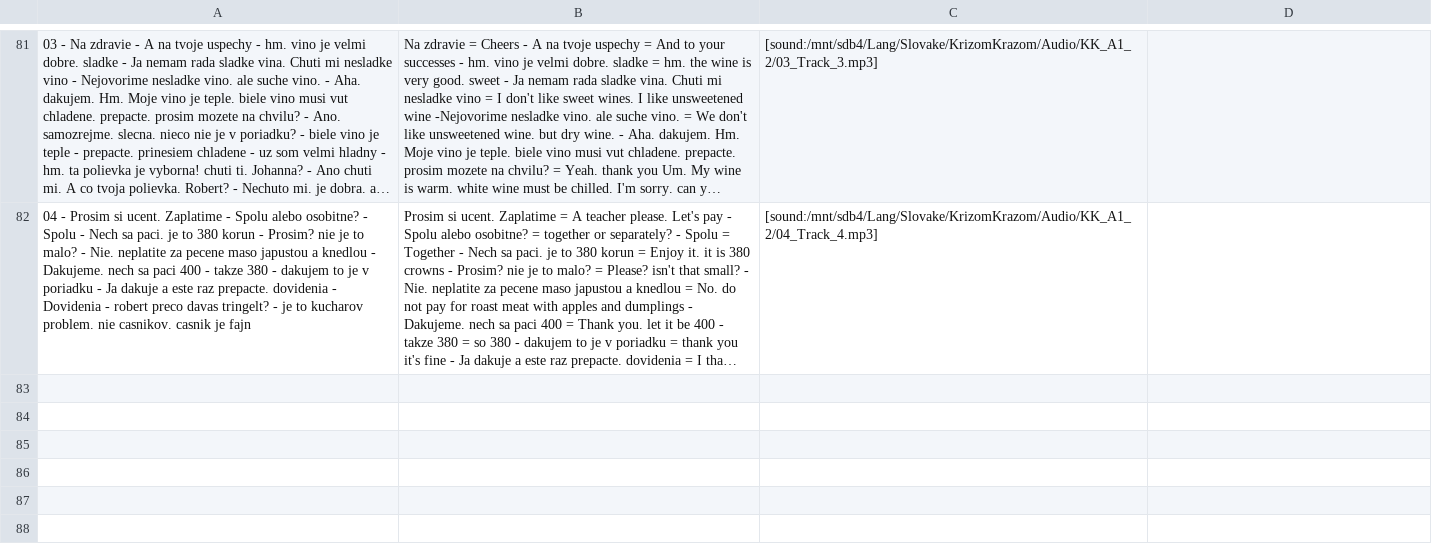
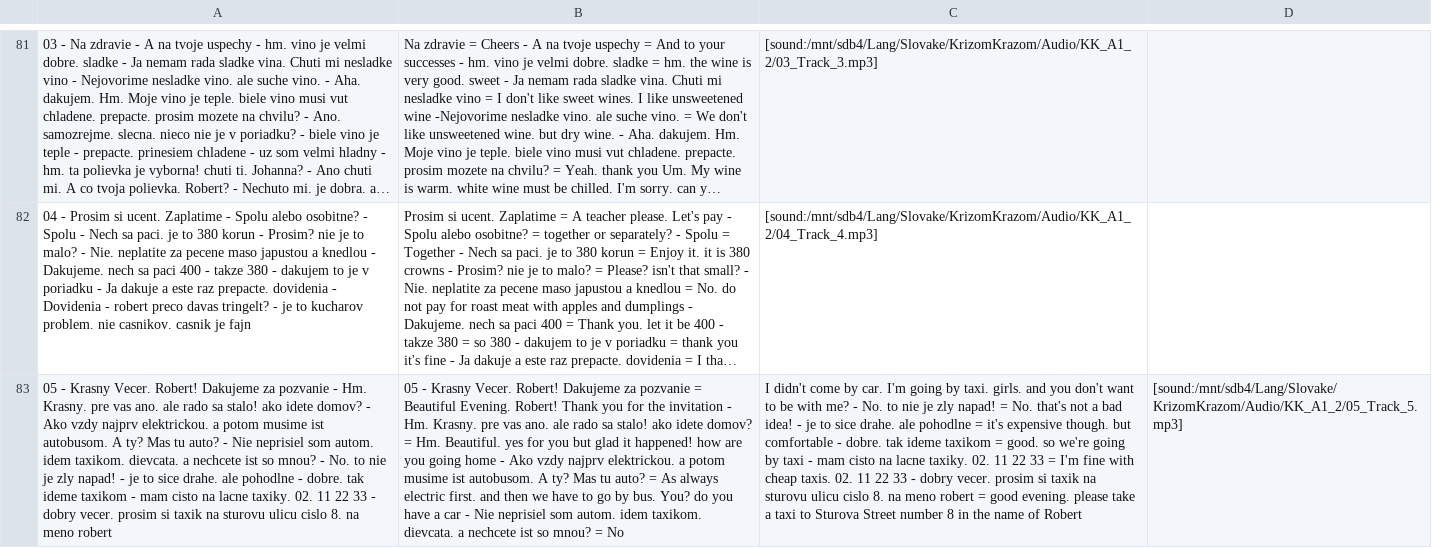
Before and after one commit to evilusean/Pysean, a CSV file: Sean/Slovak/KrizomKrazom/A1/KK_A1_1_Anki.csv, drawn as a sheet; only a part is shown, gaps mark what is left out; long unchanged cells end in …; the diff names each change by its address in the sheet, - before the commit and + after, or states it on an @@ line.

Commit message:
Update KK_A1_1_Anki.csv

```diff
--- a/Sean/Slovak/KrizomKrazom/A1/KK_A1_1_Anki.csv
+++ b/Sean/Slovak/KrizomKrazom/A1/KK_A1_1_Anki.csv
+row 83: 05 - Krasny Vecer. Robert! Dakujeme za pozvanie - Hm. Krasny. pre vas ano. ale rado sa stalo! ako idete domov? - Ako vzdy najprv elektrickou. a potom musime ist autobusom. A ty? Mas tu auto? - Nie neprisiel som autom. idem taxikom. dievcata. a nechcete ist so mnou? - No. to nie je zly napad! - je to sice drahe. ale pohodlne - dobre. tak ideme taxikom - mam cisto na lacne taxiky. 02. 11 22 33 - dobry vecer. prosim si taxik na sturovu ulicu cislo 8. na meno robert | 05 - Krasny Vecer. Robert! Dakujeme za pozvanie = Beautiful Evening. Robert! Thank you for the invitation - Hm. Krasny. pre vas ano. ale rado sa stalo! ako idete domov? = Hm. Beautiful. yes for you but glad it happened! how are you going home - Ako vzdy najprv elektrickou. a potom musime ist autobusom. A ty? Mas tu auto? = As always electric first. and then we have to go by bus. You? do you have a car - Nie neprisiel som autom. idem taxikom. dievcata. a nechcete ist so mnou? = No | I didn't come by car. I'm going by taxi. girls. and you don't want to be with me? - No. to nie je zly napad! = No. that's not a bad idea! - je to sice drahe. ale pohodlne = it's expensive though. but comfortable - dobre. tak ideme taxikom = good. so we're going by taxi - mam cisto na lacne taxiky. 02. 11 22 33 = I'm fine with cheap taxis. 02. 11 22 33 - dobry vecer. prosim si taxik na sturovu ulicu cislo 8. na meno robert = good evening. please take a taxi to Sturova Street number 8 in the name of Robert | [sound:/mnt/sdb4/Lang/Slovake/KrizomKrazom/Audio/KK_A1_2/05_Track_5.mp3]
```
